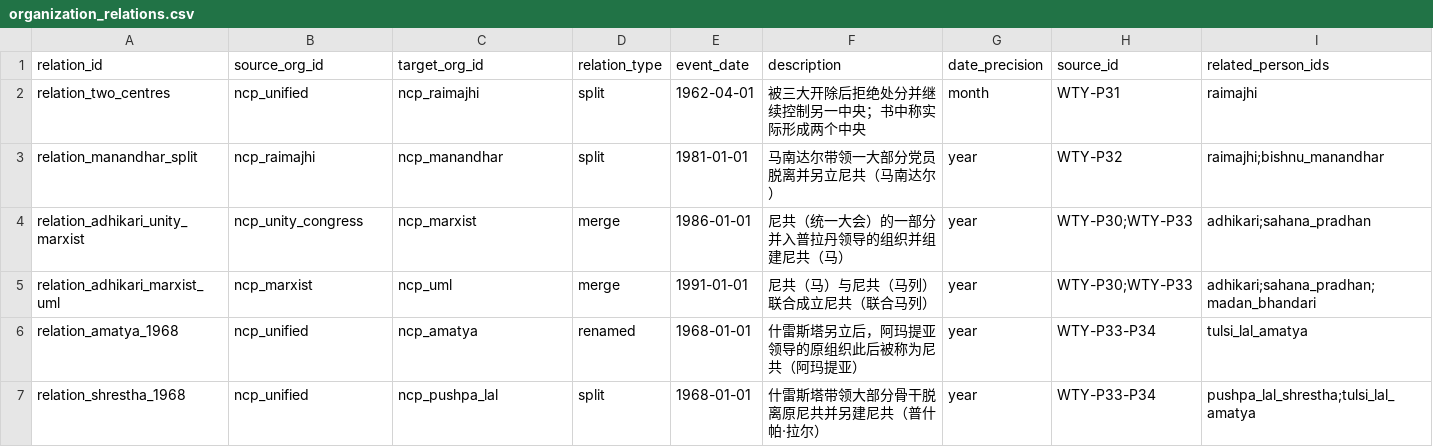
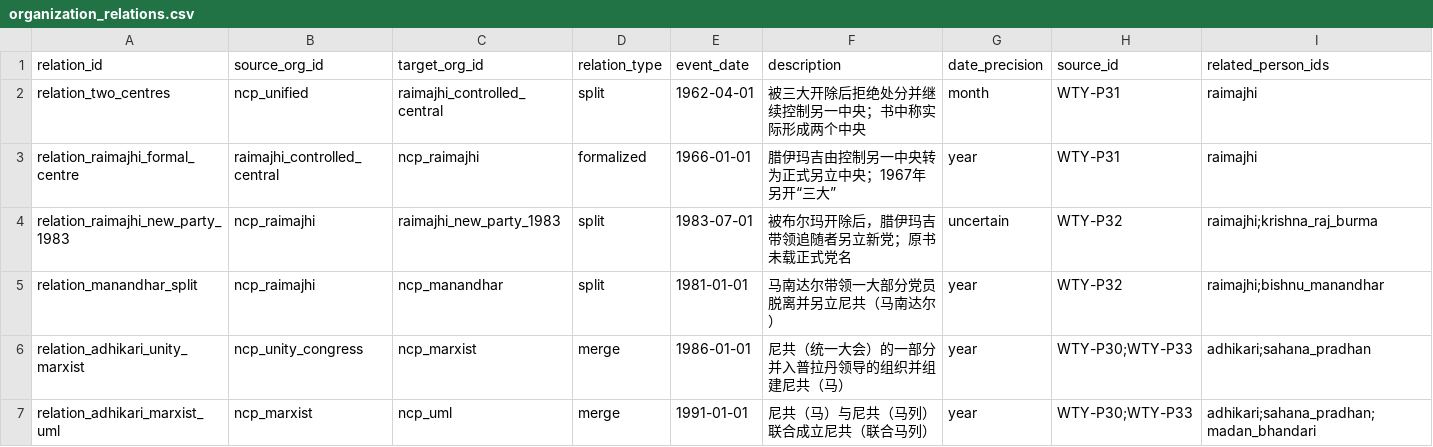
Before and after one commit to hyhml/Nepal-History-Network, a CSV file: examples/raimajhi-life/organization_relations.csv, drawn as a sheet; only a part is shown; the shorter side is filled out with more unchanged rows.

```diff
--- a/examples/raimajhi-life/organization_relations.csv
+++ b/examples/raimajhi-life/organization_relations.csv
@@ -1,3 +1,5 @@
 relation_id,source_org_id,target_org_id,relation_type,event_date,description,date_precision,source_id,related_person_ids
-relation_two_centres,ncp_unified,ncp_raimajhi,split,1962-04-01,被三大开除后拒绝处分并继续控制另一中央；书中称实际形成两个中央,month,WTY-P31,raimajhi
+relation_two_centres,ncp_unified,raimajhi_controlled_central,split,1962-04-01,被三大开除后拒绝处分并继续控制另一中央；书中称实际形成两个中央,month,WTY-P31,raimajhi
+relation_raimajhi_formal_centre,raimajhi_controlled_central,ncp_raimajhi,formalized,1966-01-01,腊伊玛吉由控制另一中央转为正式另立中央；1967年另开“三大”,year,WTY-P31,raimajhi
+relation_raimajhi_new_party_1983,ncp_raimajhi,raimajhi_new_party_1983,split,1983-07-01,被布尔玛开除后，腊伊玛吉带领追随者另立新党；原书未载正式党名,uncertain,WTY-P32,raimajhi;krishna_raj_burma
 relation_manandhar_split,ncp_raimajhi,ncp_manandhar,split,1981-01-01,马南达尔带领一大部分党员脱离并另立尼共（马南达尔）,year,WTY-P32,raimajhi;bishnu_manandhar
```
Also changed, not shown: examples/raimajhi-life/events.csv, examples/raimajhi-life/organization_lane_headers.csv, 14 other files.
